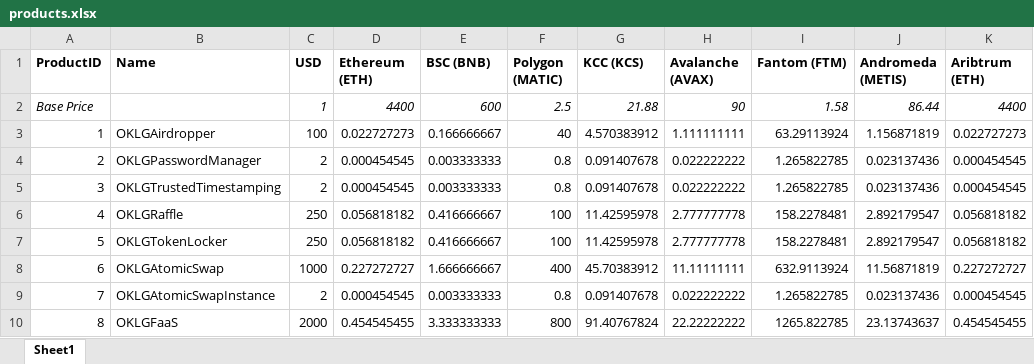
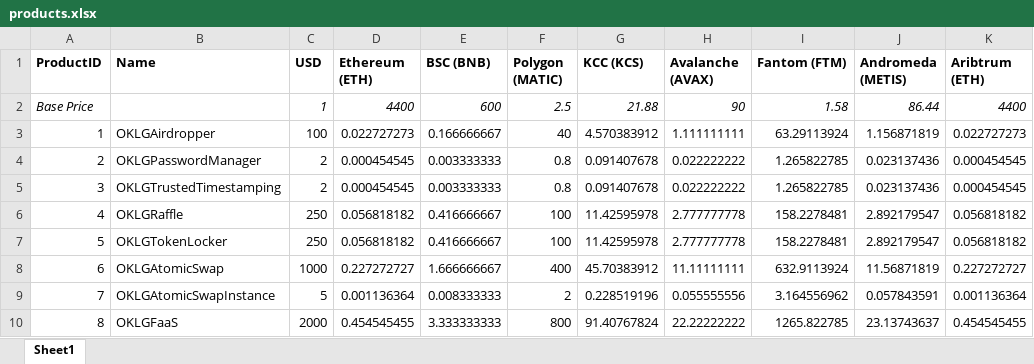
Before and after one commit to moontography/contracts, an Excel workbook: products.xlsx, sheet Sheet1, drawn as a sheet; values as stored, in another font and other column widths than the file's, no borders; the diff names each change by its address in the sheet, - before the commit and + after, or states it on an @@ line.

```diff
--- a/products.xlsx (sheet Sheet1)
+++ b/products.xlsx (sheet Sheet1)
-C9 (USD): 2
+C9 (USD): 5
-D9 (Ethereum (ETH)): 0.000454545
+D9 (Ethereum (ETH)): 0.001136364
-E9 (BSC (BNB)): 0.003333333
+E9 (BSC (BNB)): 0.008333333
-F9 (Polygon (MATIC)): 0.8
+F9 (Polygon (MATIC)): 2
-G9 (KCC (KCS)): 0.091407678
+G9 (KCC (KCS)): 0.228519196
-H9 (Avalanche (AVAX)): 0.022222222
+H9 (Avalanche (AVAX)): 0.055555556
-I9 (Fantom (FTM)): 1.265822785
+I9 (Fantom (FTM)): 3.164556962
-J9 (Andromeda (METIS)): 0.023137436
+J9 (Andromeda (METIS)): 0.057843591
-K9 (Aribtrum (ETH)): 0.000454545
+K9 (Aribtrum (ETH)): 0.001136364
```
Also changed, not shown: 2 other files.
